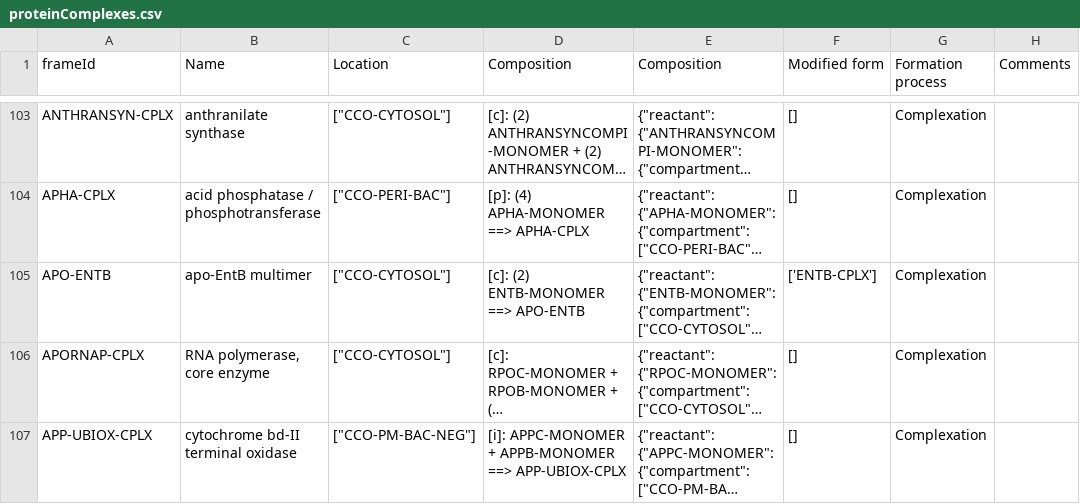
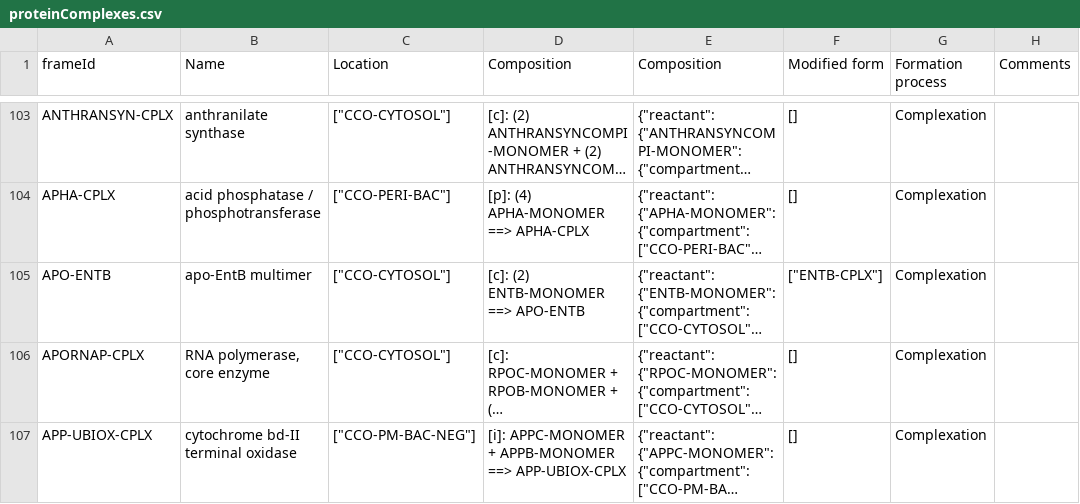
Before and after one commit to CovertLab/WholeCellEcoliRelease, a CSV file: data/parsed/proteinComplexes.csv, drawn as a sheet; only a part is shown, gaps mark what is left out; long unchanged cells end in …; the diff covers the shown part only; the diff names each change by its address in the sheet, - before the commit and + after, or states it on an @@ line.

Commit message:
Wrote modified forms in json

```diff
--- a/data/parsed/proteinComplexes.csv
+++ b/data/parsed/proteinComplexes.csv
-F105 (Modified form): ['ENTB-CPLX']
+F105 (Modified form): ["ENTB-CPLX"]
```
Also changed, not shown: 18 edited cells elsewhere in this file.
